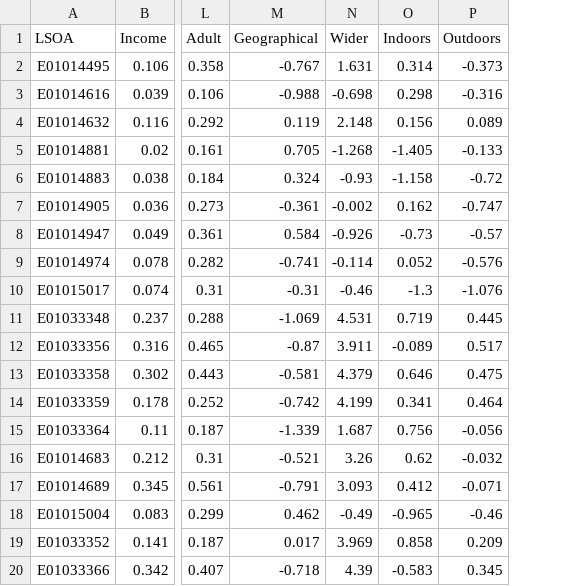
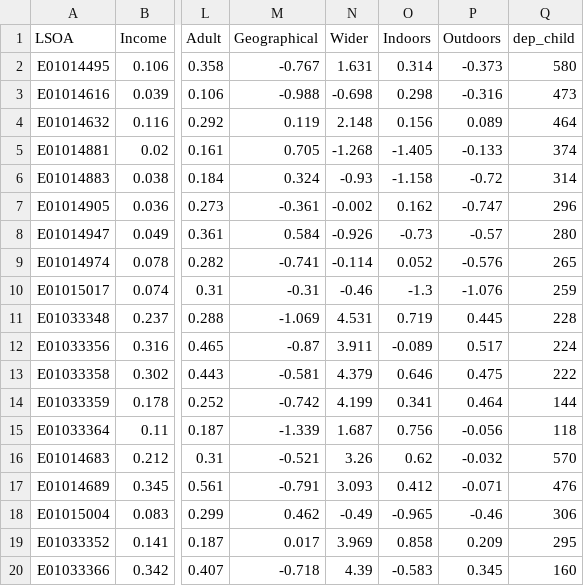
Before and after one commit to jwgbradford/data_mapping, a CSV file: dl_train.csv, drawn as a sheet; only a part is shown, gaps mark what is left out; the diff names each change by its address in the sheet, - before the commit and + after, or states it on an @@ line.

```diff
--- a/dl_train.csv
+++ b/dl_train.csv
+column Q (dep_child), rows 2-20: 580 | 473 | 464 | 374 | 314 | 296 | 280 | 265 | 259 | 228 | 224 | 222 | 144 | 118 | 570 | 476 | 306 | 295 | 160
```
Also changed, not shown: 5 other files.
